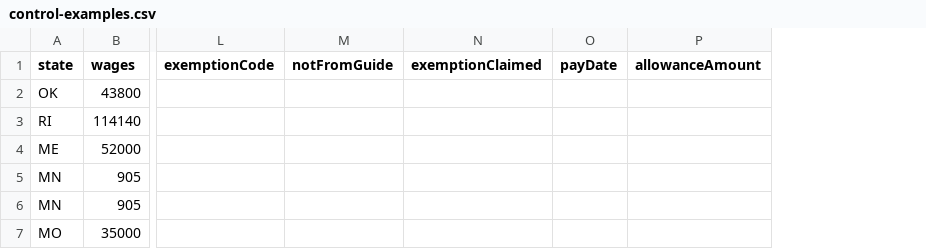
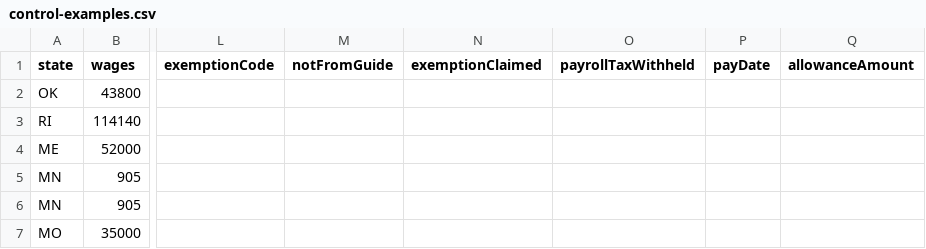
Before and after one commit to Nyaksik/us-payroll-tax-tables, a CSV file: data/tax/2026/control-examples.csv, drawn as a sheet; only a part is shown, gaps mark what is left out; the diff covers the shown part only; the diff names each change by its address in the sheet, - before the commit and + after, or states it on an @@ line.

```diff
--- a/data/tax/2026/control-examples.csv
+++ b/data/tax/2026/control-examples.csv
+column O (payrollTaxWithheld), empty
```
Also changed, not shown: 4 added rows elsewhere in this file, 2 other files.
